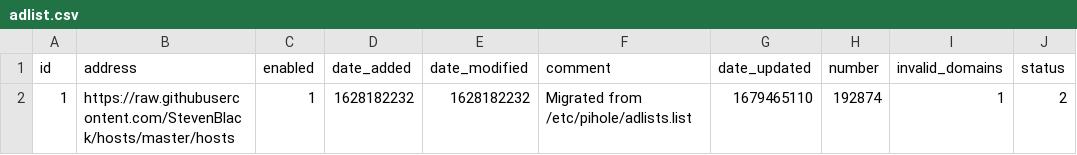
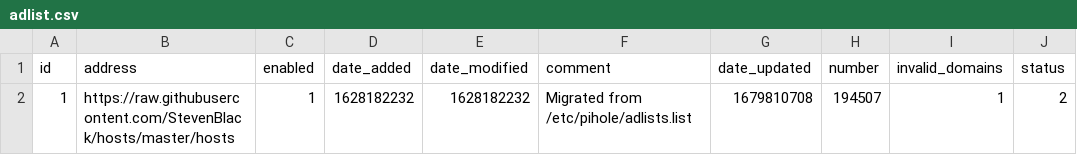
Before and after one commit to kmichels/my-pihole-lists, a CSV file: adlist.csv, drawn as a sheet.

Commit message:
Updated March 26, 2023  7:00AM

```diff
--- a/adlist.csv
+++ b/adlist.csv
@@ -1,2 +1,2 @@
 id,address,enabled,date_added,date_modified,comment,date_updated,number,invalid_domains,status
-1,https://raw.githubusercontent.com/StevenBlack/hosts/master/hosts,1,1628182232,1628182232,"Migrated from /etc/pihole/adlists.list",1679465110,192874,1,2
+1,https://raw.githubusercontent.com/StevenBlack/hosts/master/hosts,1,1628182232,1628182232,"Migrated from /etc/pihole/adlists.list",1679810708,194507,1,2
```
